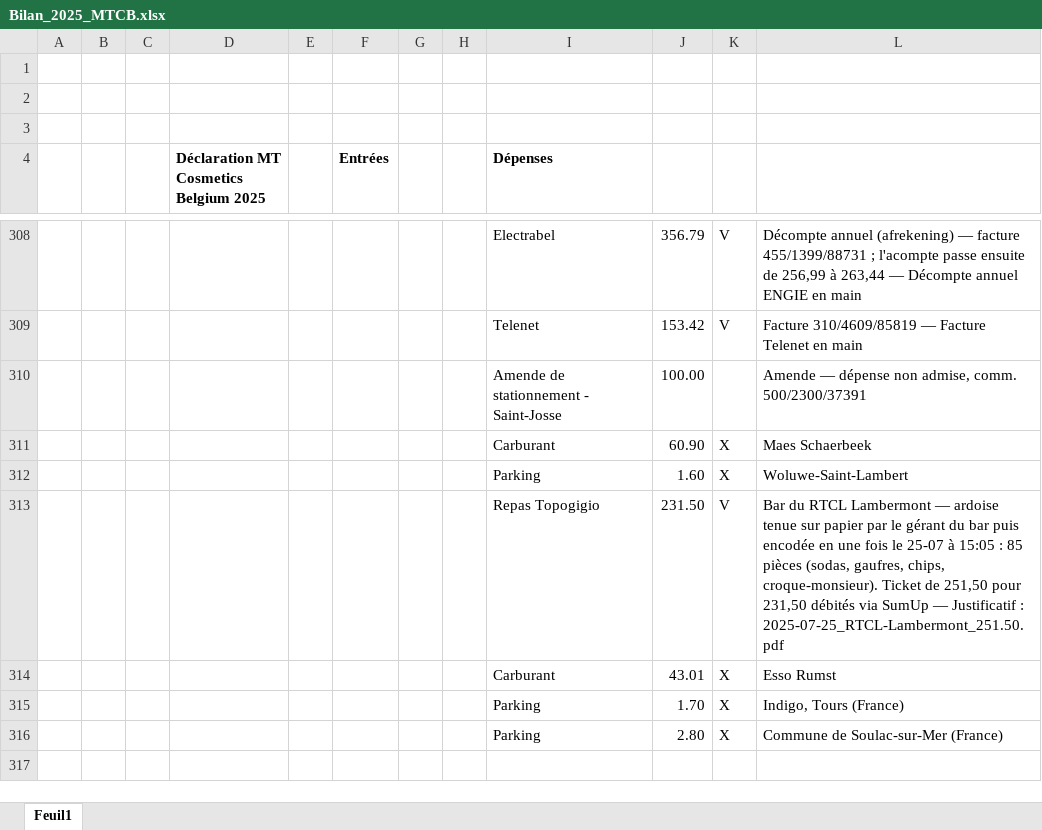
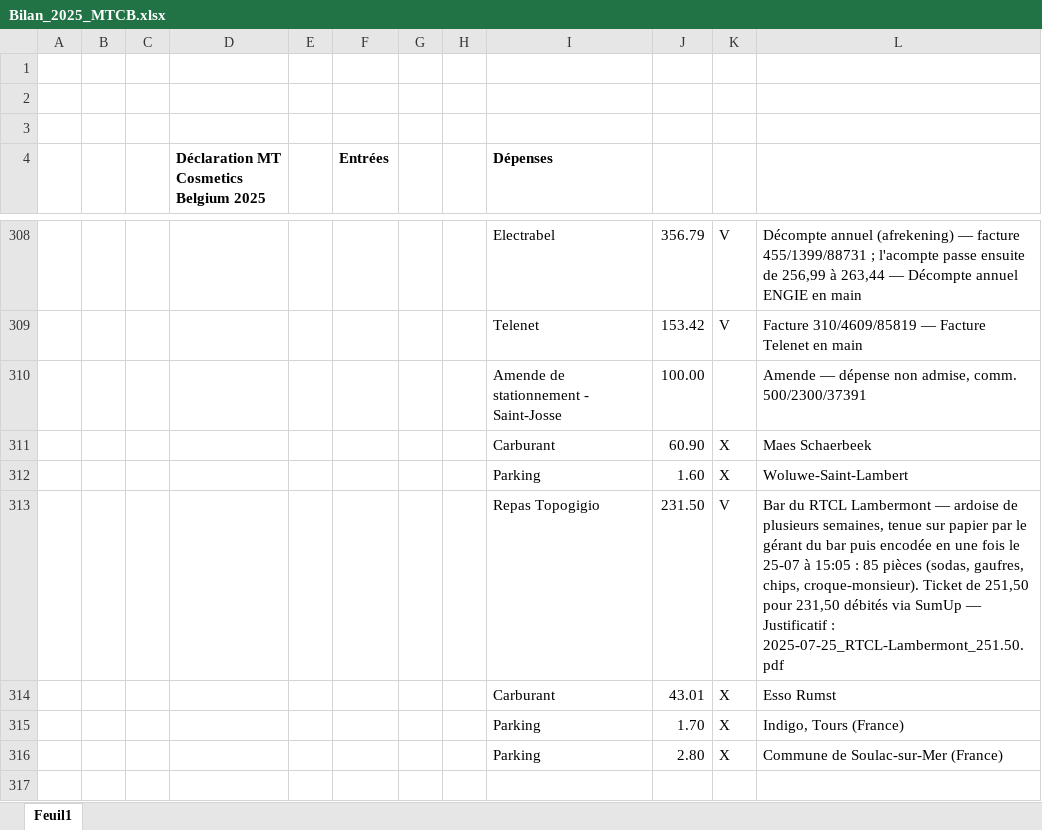
Before and after one commit to thibaultduchene-lab/claude, an Excel workbook: Bilan_2025_MTCB.xlsx, sheet Feuil1, drawn as a sheet; only a part is shown, gaps mark what is left out; values as stored, in another font and other column widths than the file's, no borders; the diff names each change by its address in the sheet, - before the commit and + after, or states it on an @@ line.

```diff
--- a/Bilan_2025_MTCB.xlsx (sheet Feuil1)
+++ b/Bilan_2025_MTCB.xlsx (sheet Feuil1)
-L313: …— ardoise tenue sur…
+L313: …— ardoise de plusieurs semaines, tenue sur…
```
Also changed, not shown: 2 other files.
